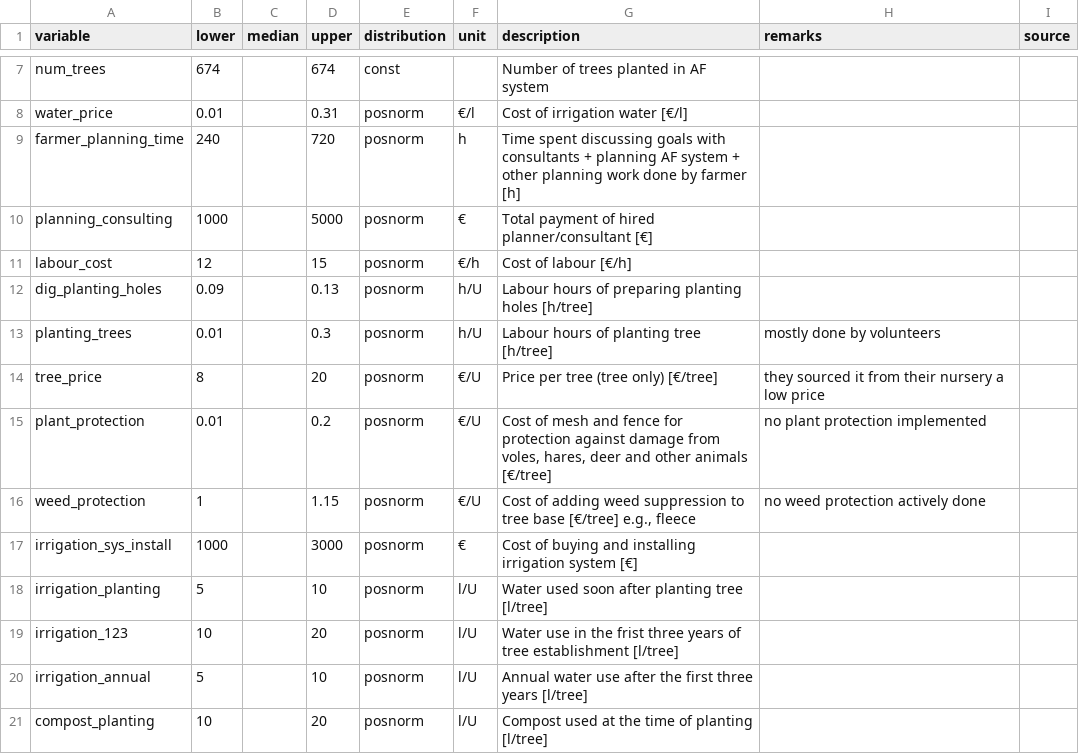
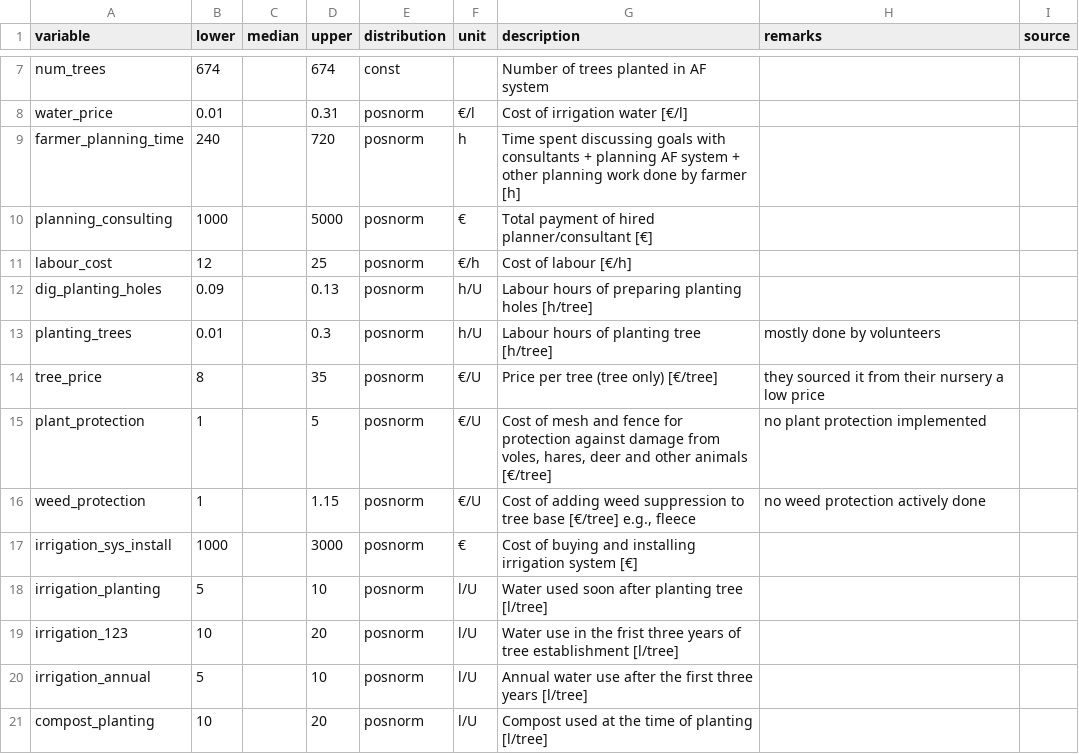
Before and after one commit to PrajnaKARai/HofLebensberg_nutAF, a CSV file: Input_table_R2.csv, drawn as a sheet; only a part is shown, gaps mark what is left out.

```diff
--- a/Input_table_R2.csv
+++ b/Input_table_R2.csv
@@ -10,7 +10,7 @@ farmer_planning_time,240,,720,posnorm,h,Time spent discussing goals with consult
 planning_consulting,1000,,5000,posnorm,€,Total payment of hired planner/consultant [€],,
-labour_cost,12,,15,posnorm,€/h,Cost of labour [€/h],,
+labour_cost,12,,25,posnorm,€/h,Cost of labour [€/h],,
 dig_planting_holes,0.09,,0.13,posnorm,h/U,Labour hours of preparing planting holes [h/tree],,
 planting_trees,0.01,,0.3,posnorm,h/U,Labour hours of planting tree [h/tree],mostly done by volunteers,
-tree_price,8,,20,posnorm,€/U,Price per tree (tree only) [€/tree],they sourced it from their nursery a low price,
-plant_protection,0.01,,0.2,posnorm,€/U,"Cost of mesh and fence for protection against damage from voles, hares, deer and  other animals [€/tree]",no plant protection implemented,
+tree_price,8,,35,posnorm,€/U,Price per tree (tree only) [€/tree],they sourced it from their nursery a low price,
+plant_protection,1,,5,posnorm,€/U,"Cost of mesh and fence for protection against damage from voles, hares, deer and  other animals [€/tree]",no plant protection implemented,
 weed_protection,1,,1.15,posnorm,€/U,"Cost of adding  weed suppression to tree base [€/tree] e.g.,  fleece ",no weed protection actively done,
```
Also changed, not shown: 16 other files.
